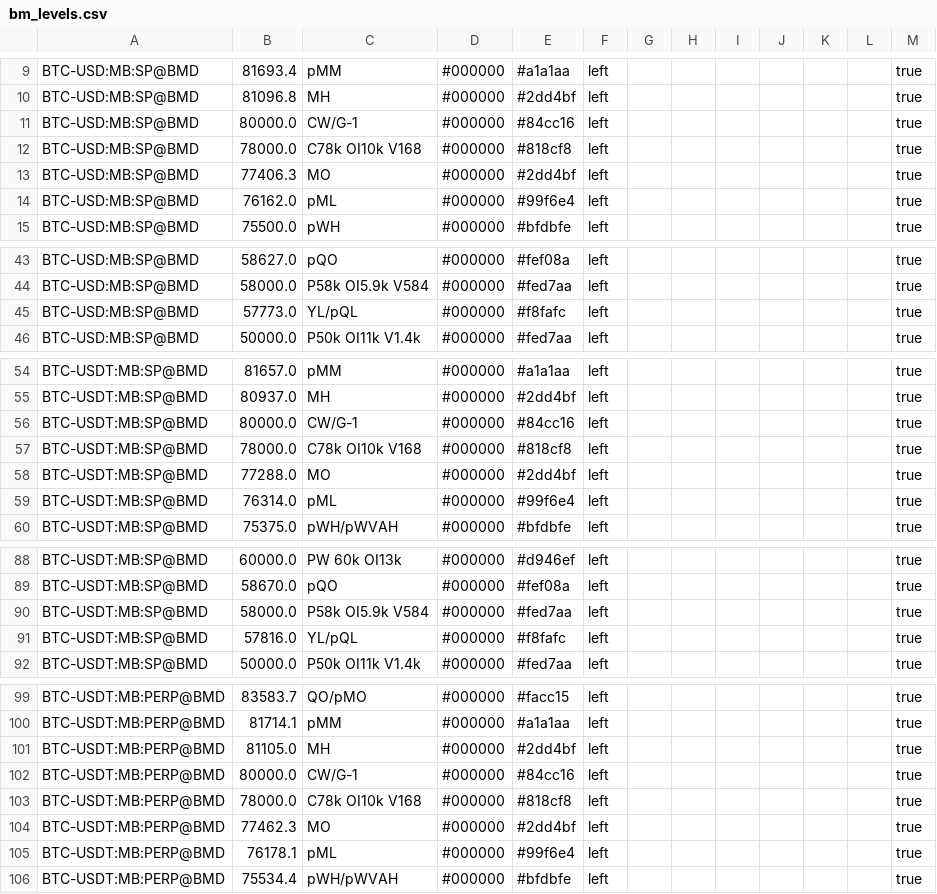
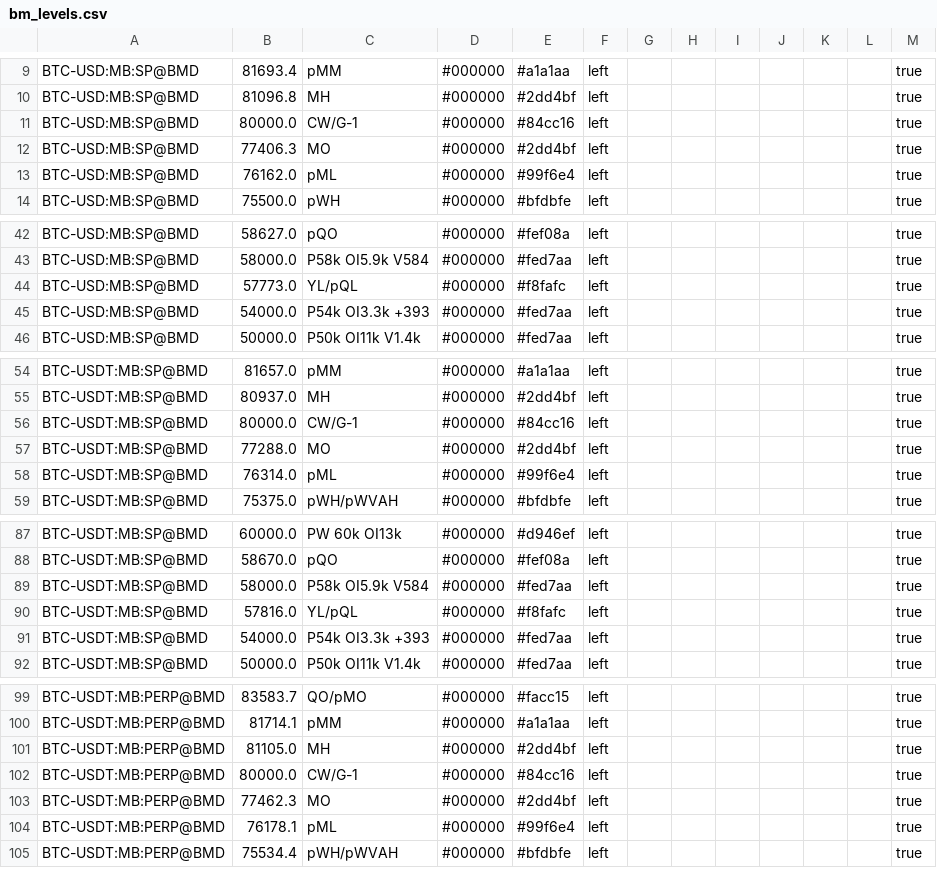
Before and after one commit to trendset1/bm-levels, a CSV file: bm_levels.csv, drawn as a sheet; only a part is shown, gaps mark what is left out; the diff covers the shown part only.

```diff
--- a/bm_levels.csv
+++ b/bm_levels.csv
@@ -11,3 +11,2 @@
 "BTC-USD:MB:SP@BMD","80000.0","CW/G-1","#000000","#84cc16","left","","","","","","","true"
-"BTC-USD:MB:SP@BMD","78000.0","C78k OI10k V168","#000000","#818cf8","left","","","","","","","true"
 "BTC-USD:MB:SP@BMD","77406.3","MO","#000000","#2dd4bf","left","","","","","","","true"
@@ -45,2 +44,3 @@
 "BTC-USD:MB:SP@BMD","57773.0","YL/pQL","#000000","#f8fafc","left","","","","","","","true"
+"BTC-USD:MB:SP@BMD","54000.0","P54k OI3.3k +393","#000000","#fed7aa","left","","","","","","","true"
 "BTC-USD:MB:SP@BMD","50000.0","P50k OI11k V1.4k","#000000","#fed7aa","left","","","","","","","true"
@@ -56,3 +56,2 @@
 "BTC-USDT:MB:SP@BMD","80000.0","CW/G-1","#000000","#84cc16","left","","","","","","","true"
-"BTC-USDT:MB:SP@BMD","78000.0","C78k OI10k V168","#000000","#818cf8","left","","","","","","","true"
 "BTC-USDT:MB:SP@BMD","77288.0","MO","#000000","#2dd4bf","left","","","","","","","true"
@@ -91,2 +90,3 @@
 "BTC-USDT:MB:SP@BMD","57816.0","YL/pQL","#000000","#f8fafc","left","","","","","","","true"
+"BTC-USDT:MB:SP@BMD","54000.0","P54k OI3.3k +393","#000000","#fed7aa","left","","","","","","","true"
 "BTC-USDT:MB:SP@BMD","50000.0","P50k OI11k V1.4k","#000000","#fed7aa","left","","","","","","","true"
@@ -102,3 +102,2 @@
 "BTC-USDT:MB:PERP@BMD","80000.0","CW/G-1","#000000","#84cc16","left","","","","","","","true"
-"BTC-USDT:MB:PERP@BMD","78000.0","C78k OI10k V168","#000000","#818cf8","left","","","","","","","true"
 "BTC-USDT:MB:PERP@BMD","77462.3","MO","#000000","#2dd4bf","left","","","","","","","true"
```
Also changed, not shown: 4 added rows, 3 removed rows and 27 edited cells elsewhere in this file.
